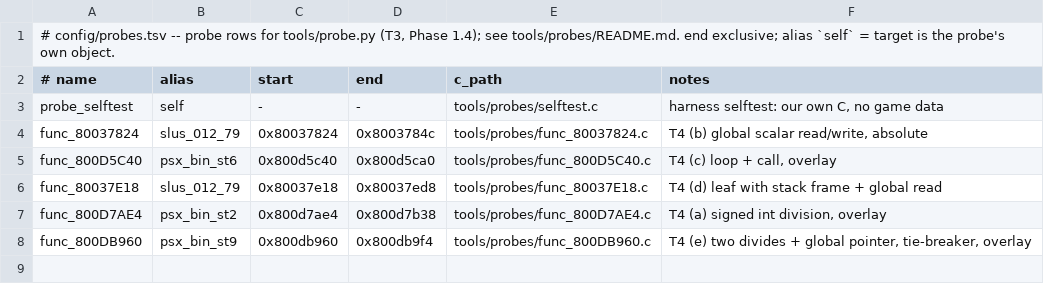
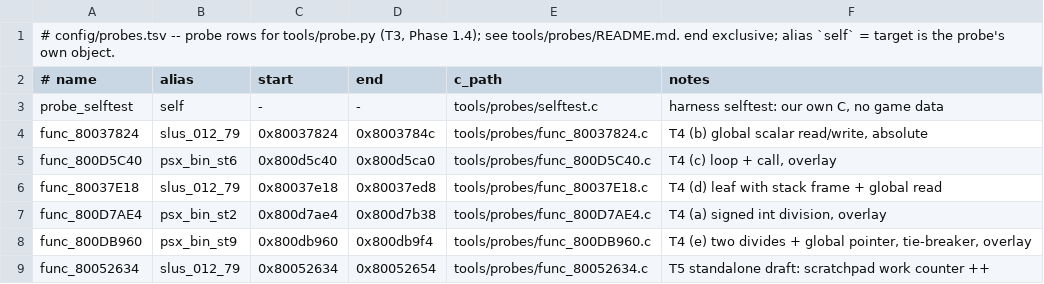
Before and after one commit to anzaldoivan/dino-crisis-2-decomp, a TSV file: config/probes.tsv, drawn as a sheet.

Commit message:
T5.c1: Add func_80052634 standalone probe draft; dc2.h Work gains x228

```diff
--- a/config/probes.tsv
+++ b/config/probes.tsv
@@ -8 +8,2 @@ func_800D7AE4	psx_bin_st2	0x800d7ae4	0x800d7b38	tools/probes/func_800D7AE4.c	T4
 func_800DB960	psx_bin_st9	0x800db960	0x800db9f4	tools/probes/func_800DB960.c	T4 (e) two divides + global pointer, tie-breaker, overlay
+func_80052634	slus_012_79	0x80052634	0x80052654	tools/probes/func_80052634.c	T5 standalone draft: scratchpad work counter ++
```
Also changed, not shown: 3 other files.
